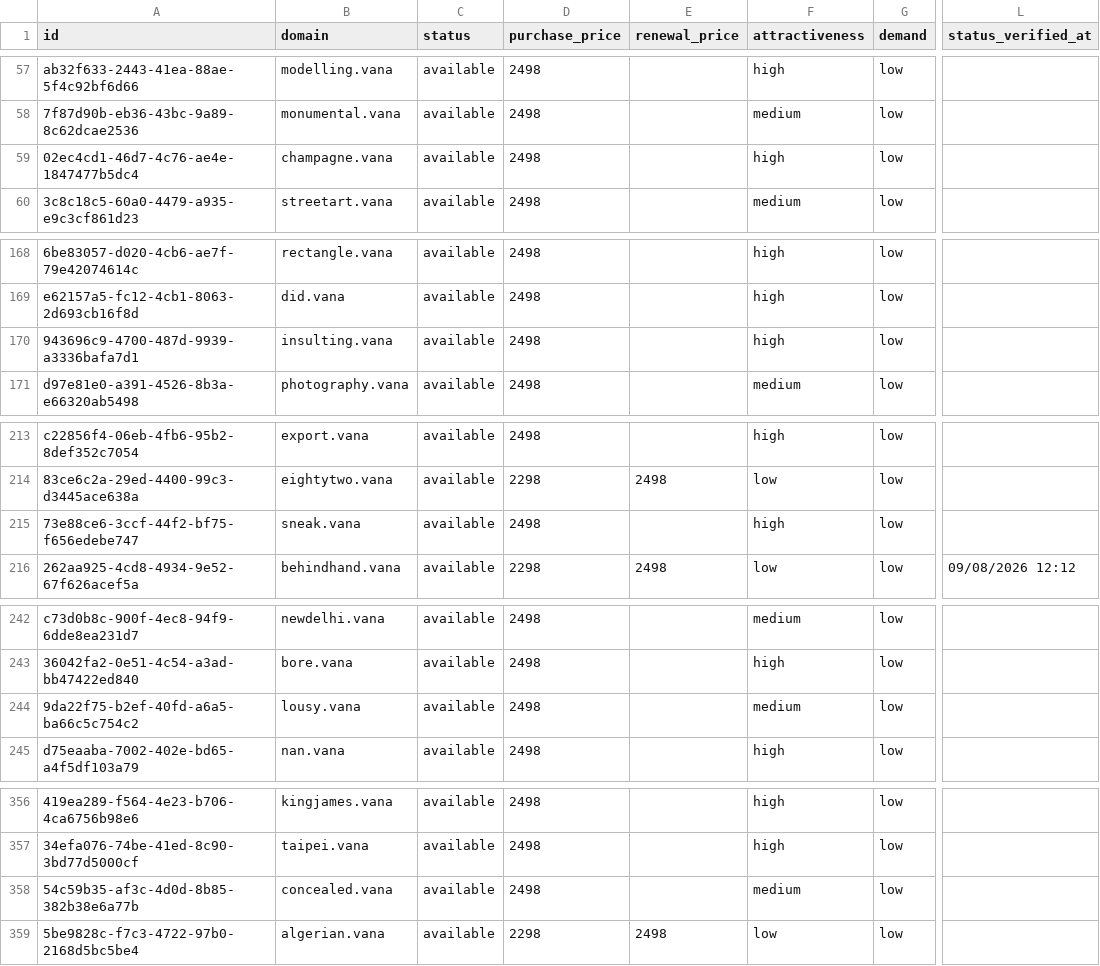
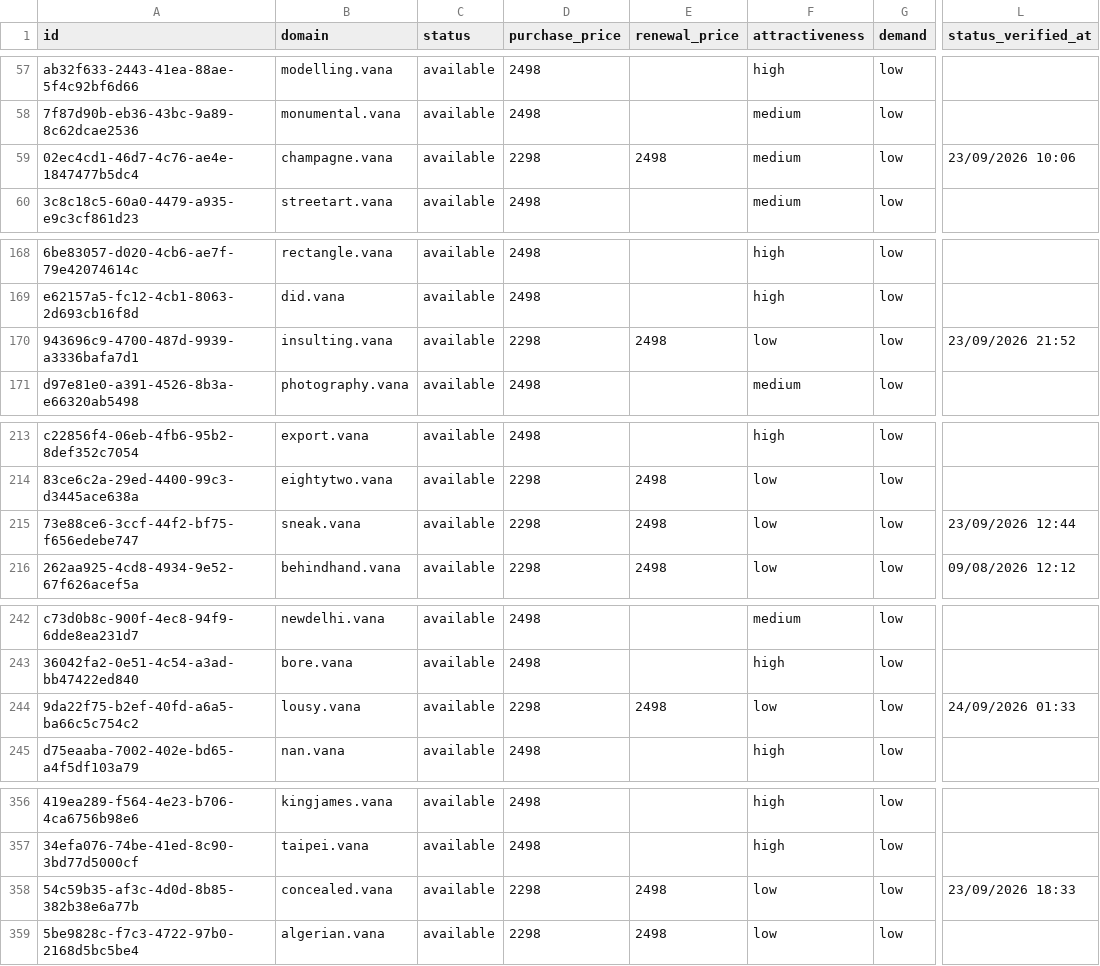
Before and after one commit to UniqueDomains/vana-oneword-domains, a CSV file: vana.csv, drawn as a sheet; only a part is shown, gaps mark what is left out; the diff covers the shown part only; the diff names each change by its address in the sheet, - before the commit and + after, or states it on an @@ line.

```diff
--- a/vana.csv
+++ b/vana.csv
-D59 (purchase_price): 2498
+D59 (purchase_price): 2298
-E59 (renewal_price): (empty)
+E59 (renewal_price): 2498
-F59 (attractiveness): high
+F59 (attractiveness): medium
-L59 (status_verified_at): (empty)
+L59 (status_verified_at): 23/09/2026 10:06
-D170 (purchase_price): 2498
+D170 (purchase_price): 2298
-E170 (renewal_price): (empty)
+E170 (renewal_price): 2498
-F170 (attractiveness): high
+F170 (attractiveness): low
-L170 (status_verified_at): (empty)
+L170 (status_verified_at): 23/09/2026 21:52
-D215 (purchase_price): 2498
+D215 (purchase_price): 2298
-E215 (renewal_price): (empty)
+E215 (renewal_price): 2498
-F215 (attractiveness): high
+F215 (attractiveness): low
-L215 (status_verified_at): (empty)
+L215 (status_verified_at): 23/09/2026 12:44
-D244 (purchase_price): 2498
+D244 (purchase_price): 2298
-E244 (renewal_price): (empty)
+E244 (renewal_price): 2498
-F244 (attractiveness): medium
+F244 (attractiveness): low
-L244 (status_verified_at): (empty)
+L244 (status_verified_at): 24/09/2026 01:33
-D358 (purchase_price): 2498
+D358 (purchase_price): 2298
-E358 (renewal_price): (empty)
+E358 (renewal_price): 2498
-F358 (attractiveness): medium
+F358 (attractiveness): low
-L358 (status_verified_at): (empty)
+L358 (status_verified_at): 23/09/2026 18:33
```
Also changed, not shown: 100 edited cells elsewhere in this file, 4 other files.
